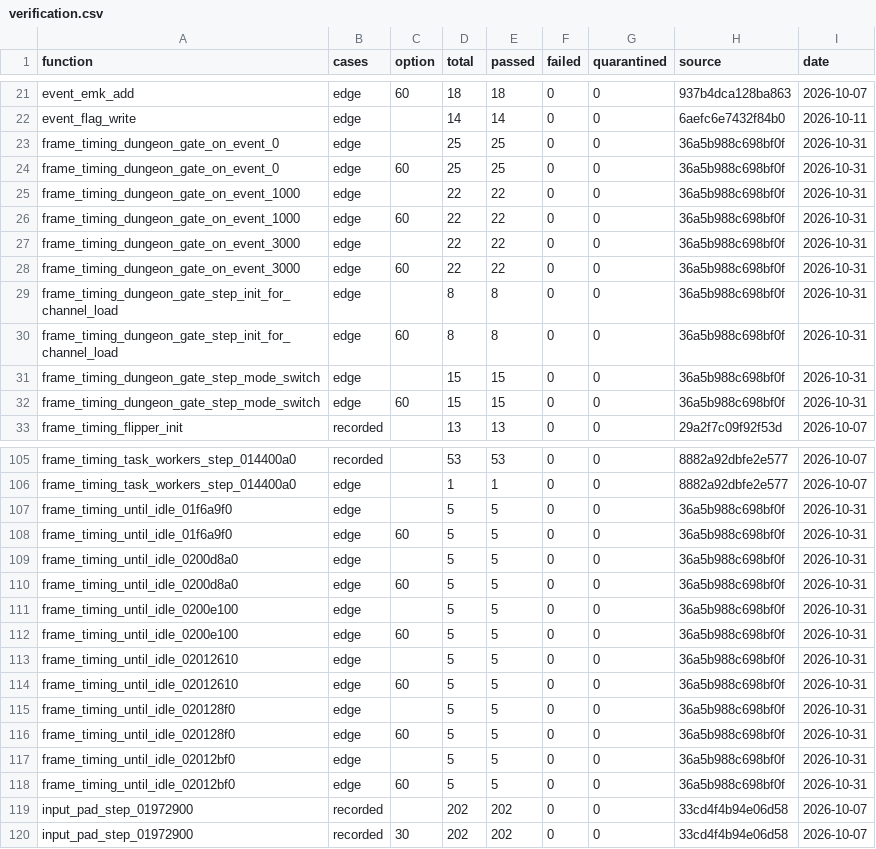
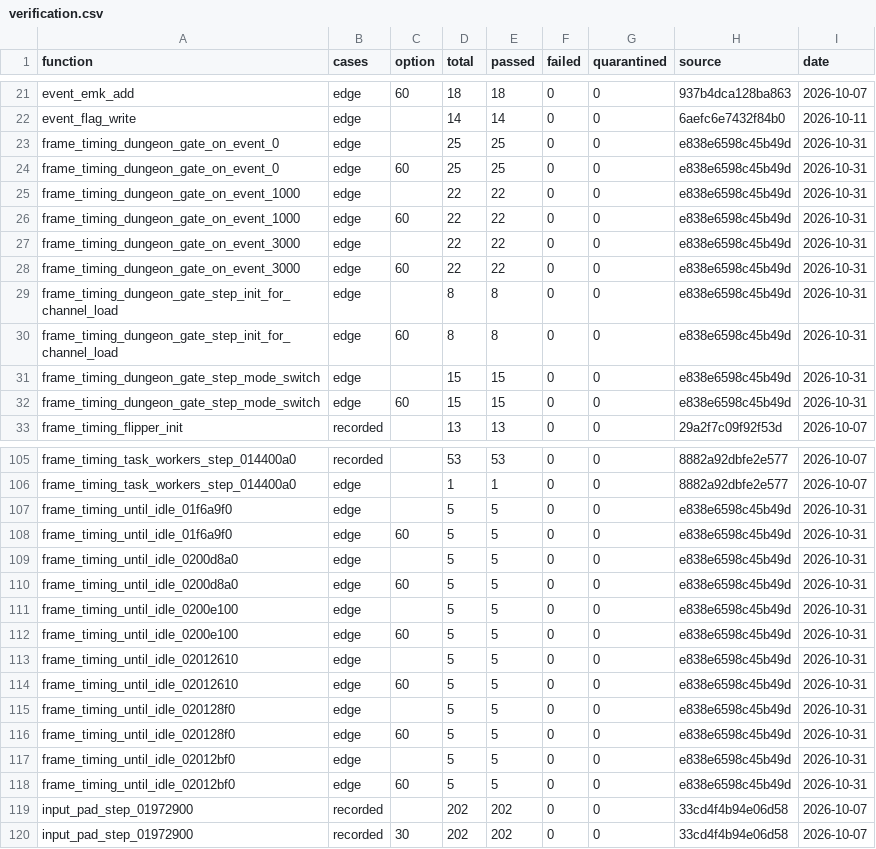
Before and after one commit to Yharnam-Hunters/Paleblood, a CSV file: symbols/verification.csv, drawn as a sheet; only a part is shown, gaps mark what is left out; the diff covers the shown part only.

```diff
--- a/symbols/verification.csv
+++ b/symbols/verification.csv
@@ -22,12 +22,12 @@ event_emk_add,edge,60,18,18,0,0,937b4dca128ba863,2026-10-07
 event_flag_write,edge,,14,14,0,0,6aefc6e7432f84b0,2026-10-11
-frame_timing_dungeon_gate_on_event_0,edge,,25,25,0,0,36a5b988c698bf0f,2026-10-31
-frame_timing_dungeon_gate_on_event_0,edge,60,25,25,0,0,36a5b988c698bf0f,2026-10-31
-frame_timing_dungeon_gate_on_event_1000,edge,,22,22,0,0,36a5b988c698bf0f,2026-10-31
-frame_timing_dungeon_gate_on_event_1000,edge,60,22,22,0,0,36a5b988c698bf0f,2026-10-31
-frame_timing_dungeon_gate_on_event_3000,edge,,22,22,0,0,36a5b988c698bf0f,2026-10-31
-frame_timing_dungeon_gate_on_event_3000,edge,60,22,22,0,0,36a5b988c698bf0f,2026-10-31
-frame_timing_dungeon_gate_step_init_for_channel_load,edge,,8,8,0,0,36a5b988c698bf0f,2026-10-31
-frame_timing_dungeon_gate_step_init_for_channel_load,edge,60,8,8,0,0,36a5b988c698bf0f,2026-10-31
-frame_timing_dungeon_gate_step_mode_switch,edge,,15,15,0,0,36a5b988c698bf0f,2026-10-31
-frame_timing_dungeon_gate_step_mode_switch,edge,60,15,15,0,0,36a5b988c698bf0f,2026-10-31
+frame_timing_dungeon_gate_on_event_0,edge,,25,25,0,0,e838e6598c45b49d,2026-10-31
+frame_timing_dungeon_gate_on_event_0,edge,60,25,25,0,0,e838e6598c45b49d,2026-10-31
+frame_timing_dungeon_gate_on_event_1000,edge,,22,22,0,0,e838e6598c45b49d,2026-10-31
+frame_timing_dungeon_gate_on_event_1000,edge,60,22,22,0,0,e838e6598c45b49d,2026-10-31
+frame_timing_dungeon_gate_on_event_3000,edge,,22,22,0,0,e838e6598c45b49d,2026-10-31
+frame_timing_dungeon_gate_on_event_3000,edge,60,22,22,0,0,e838e6598c45b49d,2026-10-31
+frame_timing_dungeon_gate_step_init_for_channel_load,edge,,8,8,0,0,e838e6598c45b49d,2026-10-31
+frame_timing_dungeon_gate_step_init_for_channel_load,edge,60,8,8,0,0,e838e6598c45b49d,2026-10-31
+frame_timing_dungeon_gate_step_mode_switch,edge,,15,15,0,0,e838e6598c45b49d,2026-10-31
+frame_timing_dungeon_gate_step_mode_switch,edge,60,15,15,0,0,e838e6598c45b49d,2026-10-31
 frame_timing_flipper_init,recorded,,13,13,0,0,29a2f7c09f92f53d,2026-10-07
@@ -106,14 +106,14 @@ frame_timing_task_workers_step_014400a0,recorded,,53,53,0,0,8882a92dbfe2e577,202
 frame_timing_task_workers_step_014400a0,edge,,1,1,0,0,8882a92dbfe2e577,2026-10-07
-frame_timing_until_idle_01f6a9f0,edge,,5,5,0,0,36a5b988c698bf0f,2026-10-31
-frame_timing_until_idle_01f6a9f0,edge,60,5,5,0,0,36a5b988c698bf0f,2026-10-31
-frame_timing_until_idle_0200d8a0,edge,,5,5,0,0,36a5b988c698bf0f,2026-10-31
-frame_timing_until_idle_0200d8a0,edge,60,5,5,0,0,36a5b988c698bf0f,2026-10-31
-frame_timing_until_idle_0200e100,edge,,5,5,0,0,36a5b988c698bf0f,2026-10-31
-frame_timing_until_idle_0200e100,edge,60,5,5,0,0,36a5b988c698bf0f,2026-10-31
-frame_timing_until_idle_02012610,edge,,5,5,0,0,36a5b988c698bf0f,2026-10-31
-frame_timing_until_idle_02012610,edge,60,5,5,0,0,36a5b988c698bf0f,2026-10-31
-frame_timing_until_idle_020128f0,edge,,5,5,0,0,36a5b988c698bf0f,2026-10-31
-frame_timing_until_idle_020128f0,edge,60,5,5,0,0,36a5b988c698bf0f,2026-10-31
-frame_timing_until_idle_02012bf0,edge,,5,5,0,0,36a5b988c698bf0f,2026-10-31
-frame_timing_until_idle_02012bf0,edge,60,5,5,0,0,36a5b988c698bf0f,2026-10-31
+frame_timing_until_idle_01f6a9f0,edge,,5,5,0,0,e838e6598c45b49d,2026-10-31
+frame_timing_until_idle_01f6a9f0,edge,60,5,5,0,0,e838e6598c45b49d,2026-10-31
+frame_timing_until_idle_0200d8a0,edge,,5,5,0,0,e838e6598c45b49d,2026-10-31
+frame_timing_until_idle_0200d8a0,edge,60,5,5,0,0,e838e6598c45b49d,2026-10-31
+frame_timing_until_idle_0200e100,edge,,5,5,0,0,e838e6598c45b49d,2026-10-31
+frame_timing_until_idle_0200e100,edge,60,5,5,0,0,e838e6598c45b49d,2026-10-31
+frame_timing_until_idle_02012610,edge,,5,5,0,0,e838e6598c45b49d,2026-10-31
+frame_timing_until_idle_02012610,edge,60,5,5,0,0,e838e6598c45b49d,2026-10-31
+frame_timing_until_idle_020128f0,edge,,5,5,0,0,e838e6598c45b49d,2026-10-31
+frame_timing_until_idle_020128f0,edge,60,5,5,0,0,e838e6598c45b49d,2026-10-31
+frame_timing_until_idle_02012bf0,edge,,5,5,0,0,e838e6598c45b49d,2026-10-31
+frame_timing_until_idle_02012bf0,edge,60,5,5,0,0,e838e6598c45b49d,2026-10-31
 input_pad_step_01972900,recorded,,202,202,0,0,33cd4f4b94e06d58,2026-10-07
```
Also changed, not shown: 26 edited cells elsewhere in this file, 2 other files.
